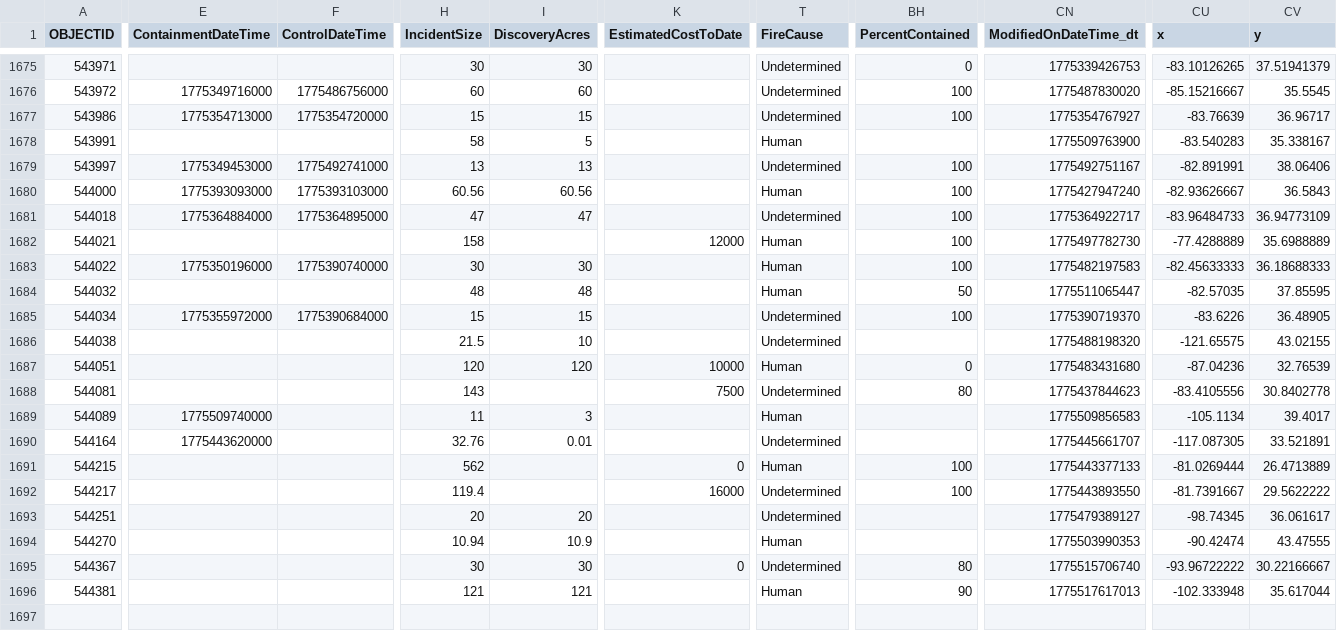
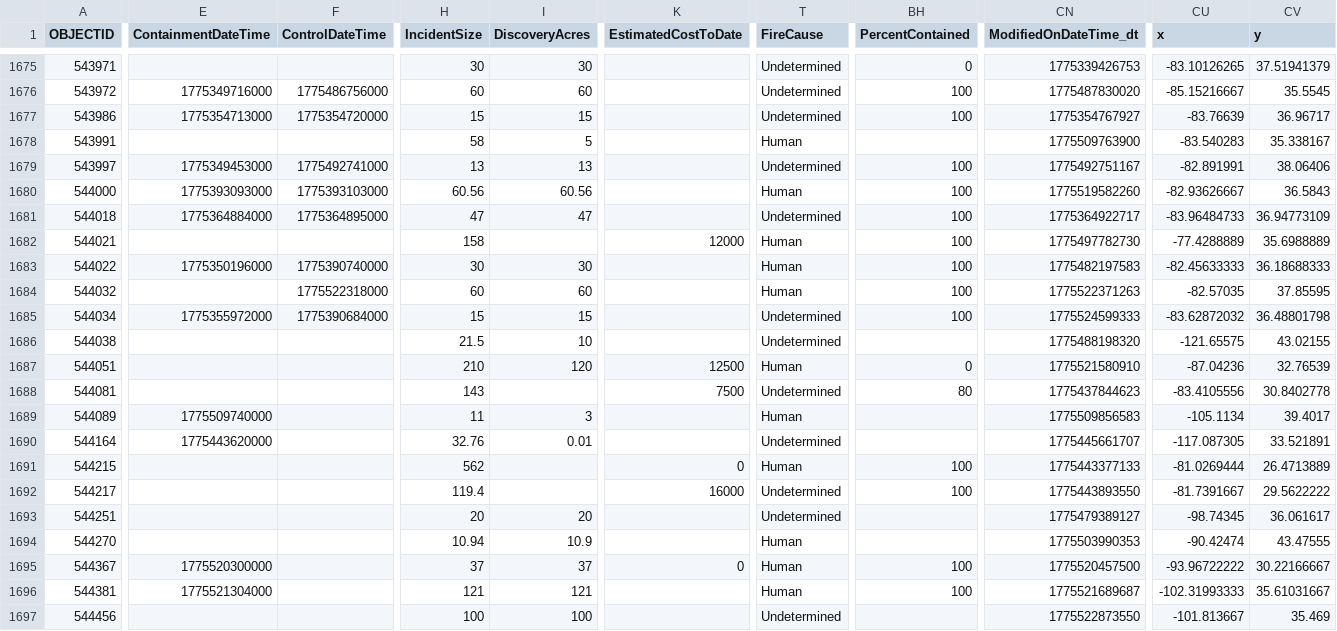
Before and after one commit to githamm/wildfire-tracker, a CSV file: data/wildfire_ytd.csv, drawn as a sheet; only a part is shown, gaps mark what is left out; rows hold the shown columns only; the diff covers the shown part only; the diff names each change by its address in the sheet, - before the commit and + after, or states it on an @@ line.

```diff
--- a/data/wildfire_ytd.csv
+++ b/data/wildfire_ytd.csv
-CN1680 (ModifiedOnDateTime_dt): 1775427947240
+CN1680 (ModifiedOnDateTime_dt): 1775519582260
-F1684 (ControlDateTime): (empty)
+F1684 (ControlDateTime): 1775522318000
-H1684 (IncidentSize): 48
+H1684 (IncidentSize): 60
-I1684 (DiscoveryAcres): 48
+I1684 (DiscoveryAcres): 60
-BH1684 (PercentContained): 50
+BH1684 (PercentContained): 100
-CN1684 (ModifiedOnDateTime_dt): 1775511065447
+CN1684 (ModifiedOnDateTime_dt): 1775522371263
-CN1685 (ModifiedOnDateTime_dt): 1775390719370
+CN1685 (ModifiedOnDateTime_dt): 1775524599333
-CU1685 (x): -83.6226
+CU1685 (x): -83.62872032
-CV1685 (y): 36.48905
+CV1685 (y): 36.48801798
-H1687 (IncidentSize): 120
+H1687 (IncidentSize): 210
-K1687 (EstimatedCostToDate): 10000
+K1687 (EstimatedCostToDate): 12500
-CN1687 (ModifiedOnDateTime_dt): 1775483431680
+CN1687 (ModifiedOnDateTime_dt): 1775521580910
-E1695 (ContainmentDateTime): (empty)
+E1695 (ContainmentDateTime): 1775520300000
-H1695 (IncidentSize): 30
+H1695 (IncidentSize): 37
-I1695 (DiscoveryAcres): 30
+I1695 (DiscoveryAcres): 37
-T1695 (FireCause): Undetermined
+T1695 (FireCause): Human
-BH1695 (PercentContained): 80
+BH1695 (PercentContained): 100
-CN1695 (ModifiedOnDateTime_dt): 1775515706740
+CN1695 (ModifiedOnDateTime_dt): 1775520457500
-E1696 (ContainmentDateTime): (empty)
+E1696 (ContainmentDateTime): 1775521304000
-BH1696 (PercentContained): 90
+BH1696 (PercentContained): 100
-CN1696 (ModifiedOnDateTime_dt): 1775517617013
+CN1696 (ModifiedOnDateTime_dt): 1775521689687
-CU1696 (x): -102.333948
+CU1696 (x): -102.31993333
-CV1696 (y): 35.617044
+CV1696 (y): 35.61031667
+row 1697: 544456 |  |  | 100 | 100 |  | Undetermined |  | 1775522873550 | -101.813667 | 35.469
```
Also changed, not shown: 13 edited cells elsewhere in this file.
